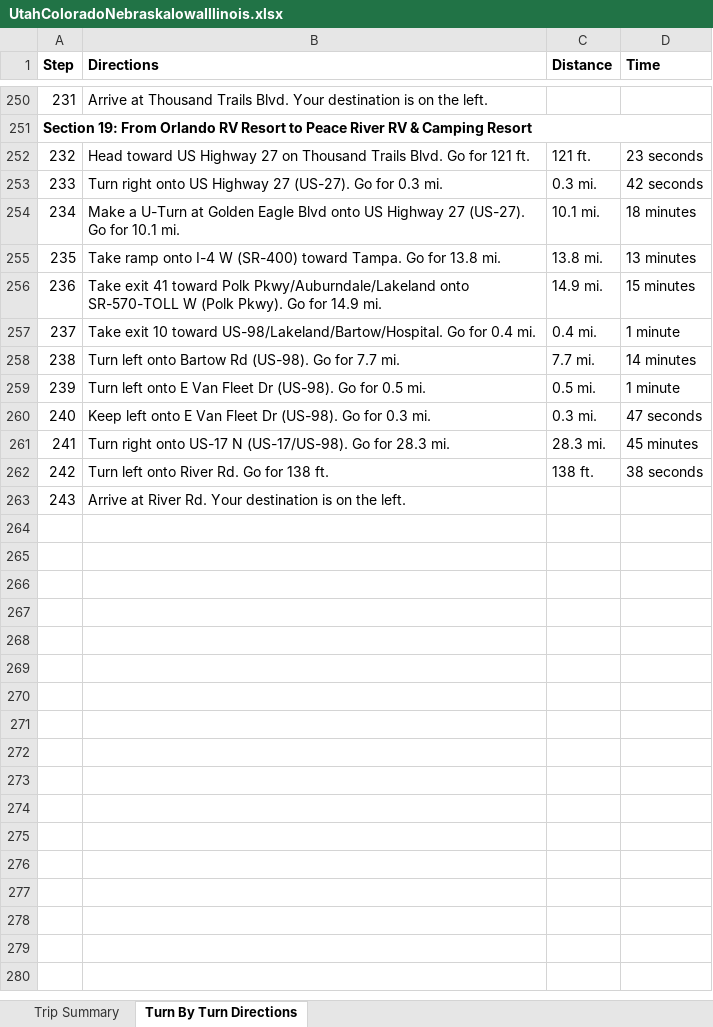
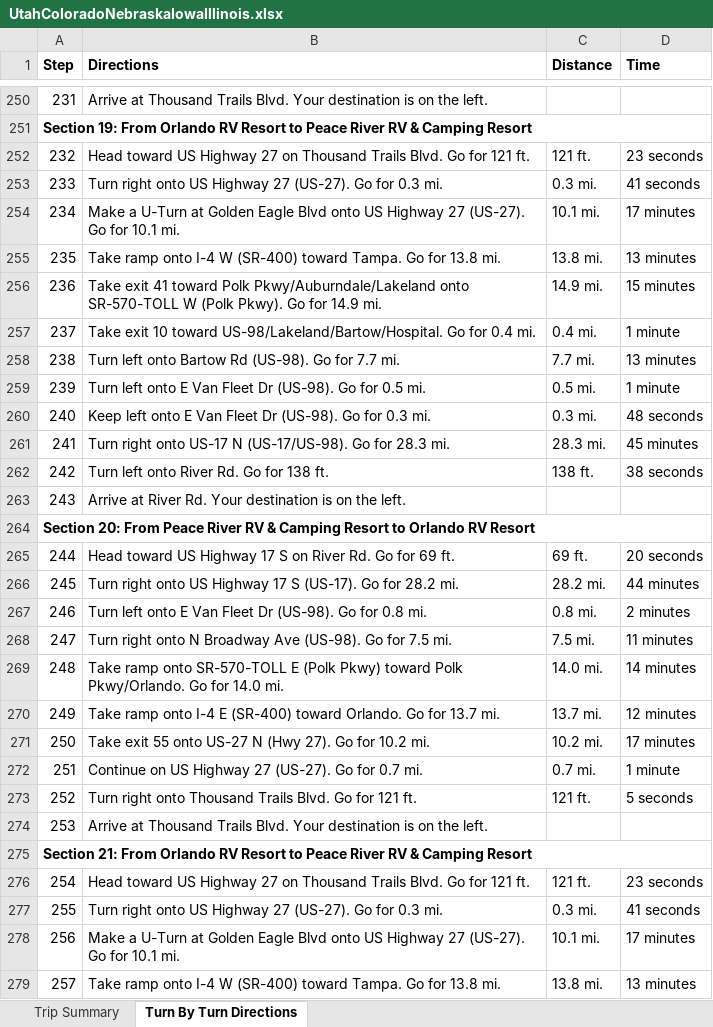
Before and after one commit to trevoreyre/llama-llama-adventure, an Excel workbook: places/UtahColoradoNebraskaIowaIllinois.xlsx, sheet Turn By Turn Directions, drawn as a sheet; only a part is shown, gaps mark what is left out; values as stored, in another font and other column widths than the file's, no borders; the diff covers the shown part only; the diff names each change by its address in the sheet, - before the commit and + after, or states it on an @@ line.

Commit message:
Updated places and content

```diff
--- a/places/UtahColoradoNebraskaIowaIllinois.xlsx (sheet Turn By Turn Directions)
+++ b/places/UtahColoradoNebraskaIowaIllinois.xlsx (sheet Turn By Turn Directions)
-D253 (Time): 42 seconds
+D253 (Time): 41 seconds
-D254 (Time): 18 minutes
+D254 (Time): 17 minutes
-D258 (Time): 14 minutes
+D258 (Time): 13 minutes
-D260 (Time): 47 seconds
+D260 (Time): 48 seconds
+row 264: Section 20: From Peace River RV & Camping Resort to Orlando RV Resort
+row 265: 244 | Head toward US Highway 17 S on River Rd. Go for 69 ft. | 69 ft. | 20 seconds
+row 266: 245 | Turn right onto US Highway 17 S (US-17). Go for 28.2 mi. | 28.2 mi. | 44 minutes
+row 267: 246 | Turn left onto E Van Fleet Dr (US-98). Go for 0.8 mi. | 0.8 mi. | 2 minutes
+row 268: 247 | Turn right onto N Broadway Ave (US-98). Go for 7.5 mi. | 7.5 mi. | 11 minutes
+row 269: 248 | Take ramp onto SR-570-TOLL E (Polk Pkwy) toward Polk Pkwy/Orlando. Go for 14.0 mi. | 14.0 mi. | 14 minutes
+row 270: 249 | Take ramp onto I-4 E (SR-400) toward Orlando. Go for 13.7 mi. | 13.7 mi. | 12 minutes
+row 271: 250 | Take exit 55 onto US-27 N (Hwy 27). Go for 10.2 mi. | 10.2 mi. | 17 minutes
+row 272: 251 | Continue on US Highway 27 (US-27). Go for 0.7 mi. | 0.7 mi. | 1 minute
+row 273: 252 | Turn right onto Thousand Trails Blvd. Go for 121 ft. | 121 ft. | 5 seconds
+row 274: 253 | Arrive at Thousand Trails Blvd. Your destination is on the left.
+row 275: Section 21: From Orlando RV Resort to Peace River RV & Camping Resort
+row 276: 254 | Head toward US Highway 27 on Thousand Trails Blvd. Go for 121 ft. | 121 ft. | 23 seconds
+row 277: 255 | Turn right onto US Highway 27 (US-27). Go for 0.3 mi. | 0.3 mi. | 41 seconds
+row 278: 256 | Make a U-Turn at Golden Eagle Blvd onto US Highway 27 (US-27). Go for 10.1 mi. | 10.1 mi. | 17 minutes
+row 279: 257 | Take ramp onto I-4 W (SR-400) toward Tampa. Go for 13.8 mi. | 13.8 mi. | 13 minutes
```
Also changed, not shown: 112 added rows and 59 edited cells elsewhere in this sheet, sheet Trip Summary, formulas that keep their value, 6 other files.
